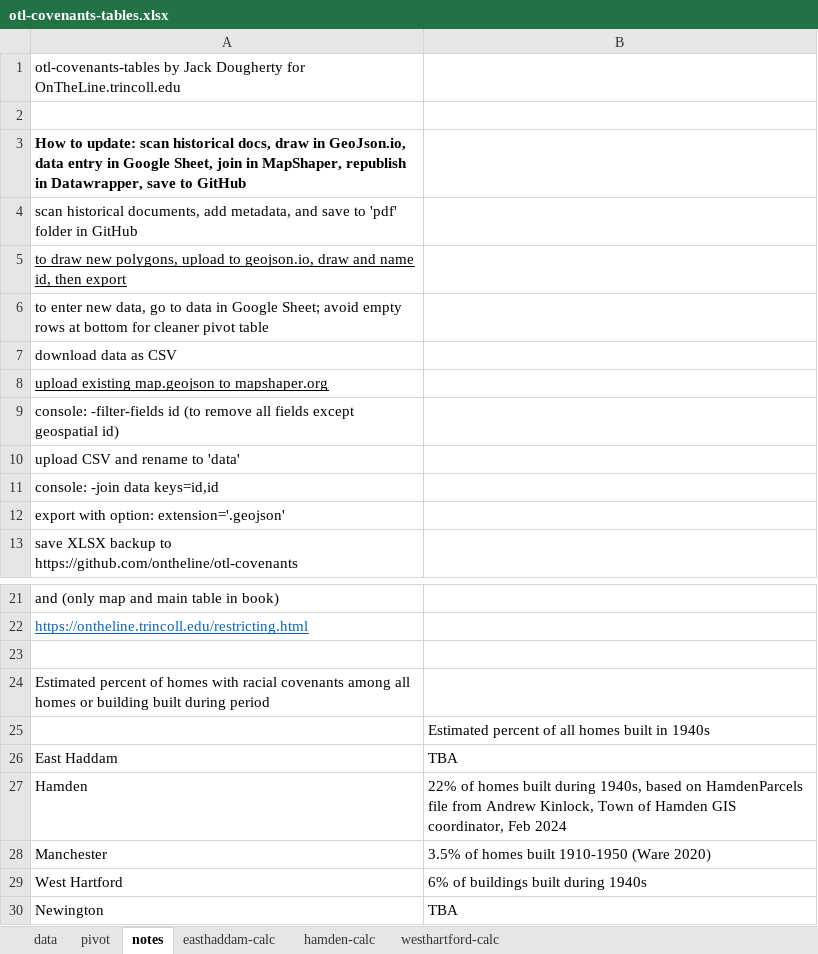
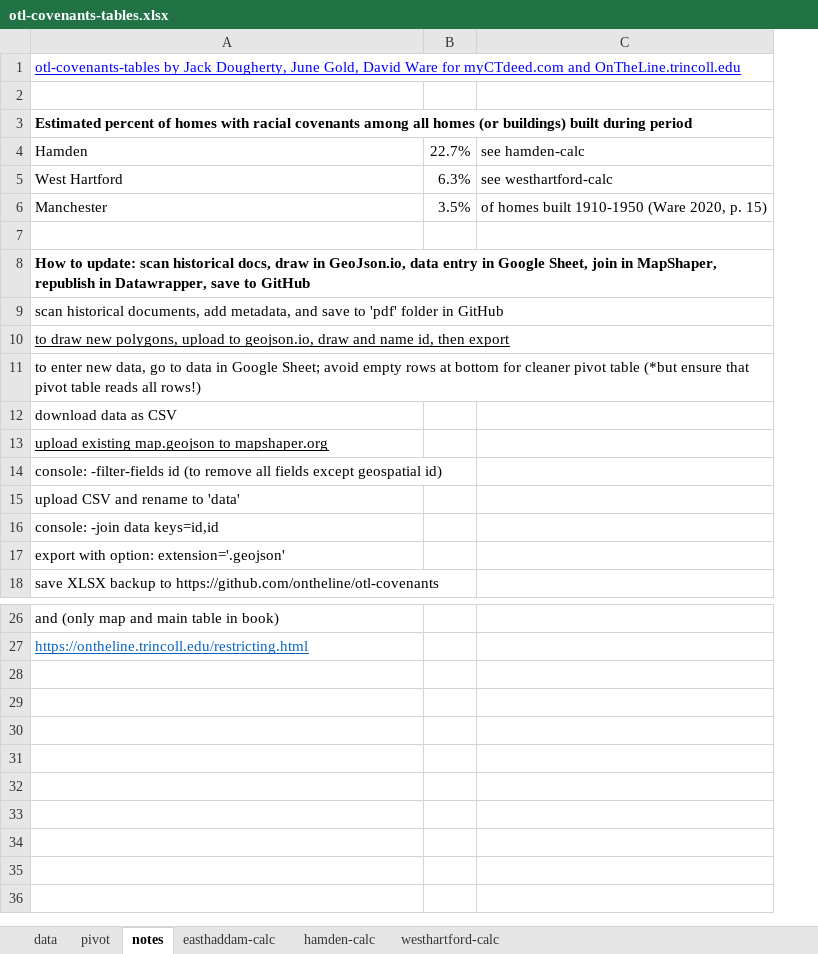
Before and after one commit to OnTheLine/otl-covenants-ghiaa, an Excel workbook: otl-covenants-tables.xlsx, sheet notes, drawn as a sheet; only a part is shown, gaps mark what is left out; values as stored, in another font and other column widths than the file's, no borders; charts and pictures not drawn; removed rows and columns are numbered as before the commit, all else as after; the diff names each change by its address in the sheet, - before the commit and + after, or states it on an @@ line.

```diff
--- a/otl-covenants-tables.xlsx (sheet notes)
+++ b/otl-covenants-tables.xlsx (sheet notes)
-column B, empty
+column B, empty
+column C, empty
-A1: …by Jack Dougherty for OnTheLine.trincoll.edu
+A1: …by Jack Dougherty, June Gold, David Ware for myCTdeed.com and OnTheLine.trincoll.edu
@@ A1 underline: off → on, text colour: black → #0000FF @@
+row 2: (empty)
+row 3: Estimated percent of homes with racial covenants among all homes (or buildings) built during period
@@ row 27 moved to row 4: Hamden @@
@@ row 29 moved to row 5: West Hartford @@
@@ row 28 moved to row 6: Manchester @@
-A11: …pivot table
+A11: …pivot table (*but ensure that pivot table reads all rows!)
-row 23: (empty)
-row 24: Estimated percent of homes with racial covenants among all homes or building built during period
-row 25:  | Estimated percent of all homes built in 1940s
-row 26: East Haddam | TBA
-row 30: Newington | TBA
```
Also changed, not shown: sheet data, 3 other files.
